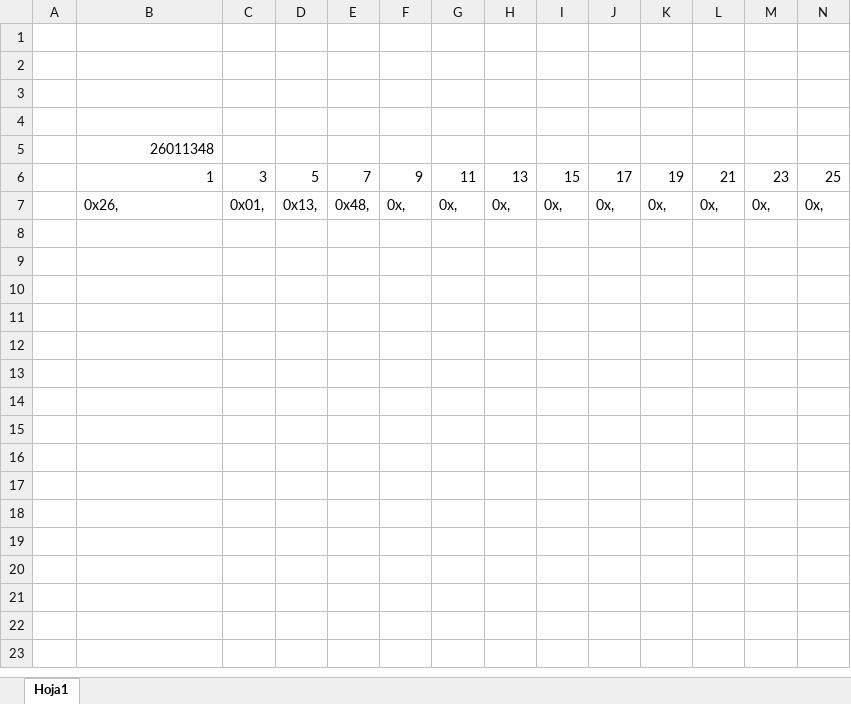
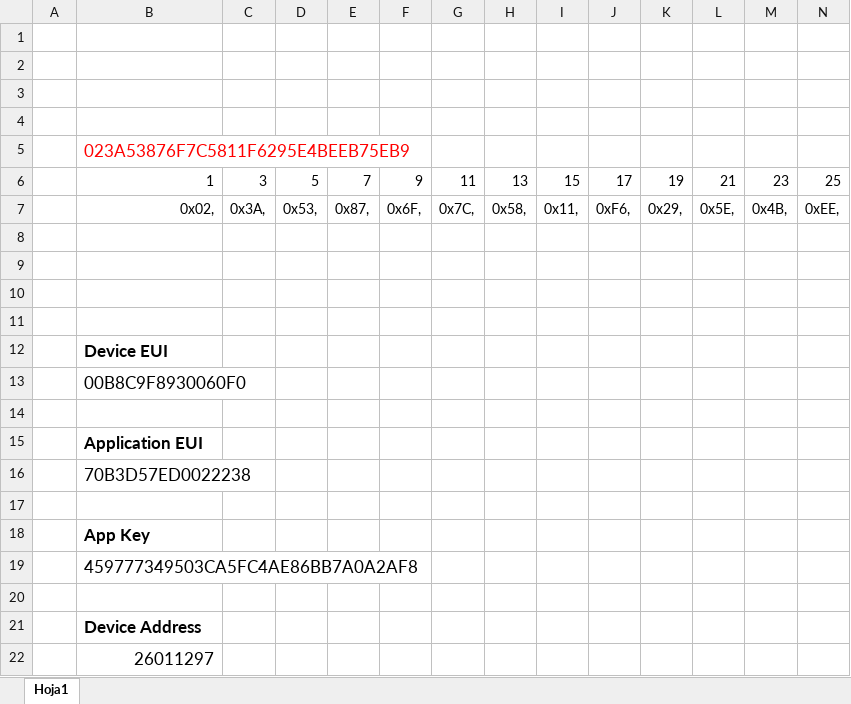
Before and after one commit to McOrts/LoRa_gateway, an Excel workbook: Encode_EUI.xlsx, sheet Hoja1, drawn as a sheet; only a part is shown; values as stored, in another font and other column widths than the file's, no borders; rows hold the shown columns only; the diff covers the shown part only; the diff names each change by its address in the sheet, - before the commit and + after, or states it on an @@ line.

```diff
--- a/Encode_EUI.xlsx (sheet Hoja1)
+++ b/Encode_EUI.xlsx (sheet Hoja1)
-B5: 26011348
+B5: 023A53876F7C5811F6295E4BEEB75EB9
-B5 text colour: black
+B5 text colour: #FF0000, text size: larger
-B7: 0x26,
+B7: 0x02,
-B7 alignment: left
+B7 alignment: right
-C7: 0x01,
+C7: 0x3A,
-D7: 0x13,
+D7: 0x53,
-E7: 0x48,
+E7: 0x87,
-F7: 0x,
+F7: 0x6F,
-G7: 0x,
+G7: 0x7C,
-H7: 0x,
+H7: 0x58,
-I7: 0x,
+I7: 0x11,
-J7: 0x,
+J7: 0xF6,
-K7: 0x,
+K7: 0x29,
-L7: 0x,
+L7: 0x5E,
-M7: 0x,
+M7: 0x4B,
-N7: 0x,
+N7: 0xEE,
+row 8: (empty)
+row 9: (empty)
+row 10: (empty)
+row 11: (empty)
+row 12:  | Device EUI
+row 13:  | 00B8C9F8930060F0
+row 14: (empty)
+row 15:  | Application EUI
+row 16:  | 70B3D57ED0022238
+row 17: (empty)
+row 18:  | App Key
+row 19:  | 459777349503CA5FC4AE86BB7A0A2AF8
+row 20: (empty)
+row 21:  | Device Address
+row 22:  | 26011297
```
Also changed, not shown: 6 added rows and 3 edited cells elsewhere in this sheet, 21 other files.
